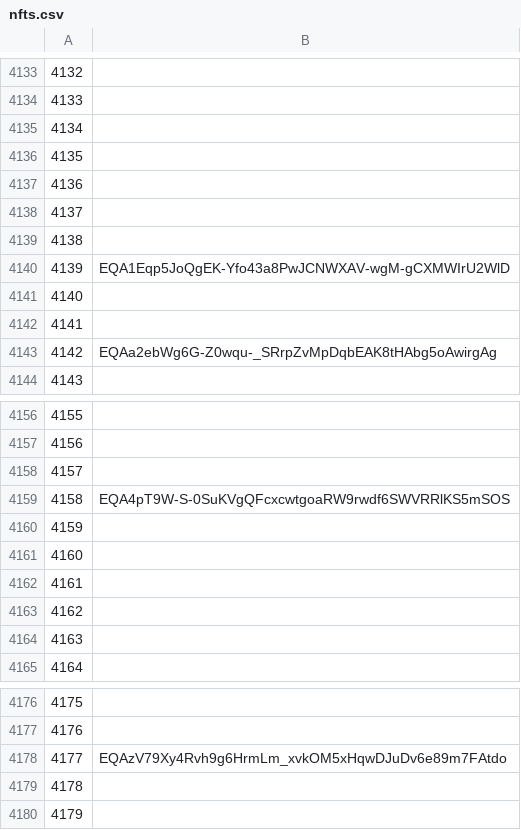
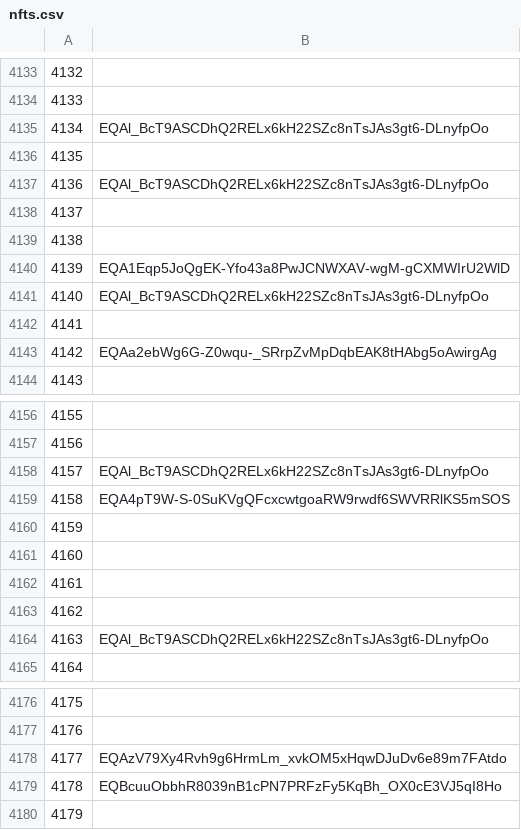
Before and after one commit to mir-one/fingerprints, a CSV file: nfts.csv, drawn as a sheet; only a part is shown, gaps mark what is left out.

Commit message:
Update nfts.csv
EQAl_BcT9ASCDhQ2RELx6kH22SZc8nTsJAs3gt6-DLnyfpOo - 5
EQBcuuObbhR8039nB1cPN7PRFzFy5KqBh_OX0cE3VJ5qI8Ho - 1

```diff
--- a/nfts.csv
+++ b/nfts.csv
@@ -4134,5 +4134,5 @@
 4133
-4134
+4134,EQAl_BcT9ASCDhQ2RELx6kH22SZc8nTsJAs3gt6-DLnyfpOo
 4135
-4136
+4136,EQAl_BcT9ASCDhQ2RELx6kH22SZc8nTsJAs3gt6-DLnyfpOo
 4137
@@ -4140,3 +4140,3 @@
 4139,EQA1Eqp5JoQgEK-Yfo43a8PwJCNWXAV-wgM-gCXMWIrU2WlD
-4140
+4140,EQAl_BcT9ASCDhQ2RELx6kH22SZc8nTsJAs3gt6-DLnyfpOo
 4141
@@ -4157,3 +4157,3 @@
 4156
-4157
+4157,EQAl_BcT9ASCDhQ2RELx6kH22SZc8nTsJAs3gt6-DLnyfpOo
 4158,EQA4pT9W-S-0SuKVgQFcxcwtgoaRW9rwdf6SWVRRlKS5mSOS
@@ -4163,3 +4163,3 @@
 4162
-4163
+4163,EQAl_BcT9ASCDhQ2RELx6kH22SZc8nTsJAs3gt6-DLnyfpOo
 4164
@@ -4178,3 +4178,3 @@
 4177,EQAzV79Xy4Rvh9g6HrmLm_xvkOM5xHqwDJuDv6e89m7FAtdo
-4178
+4178,EQBcuuObbhR8039nB1cPN7PRFzFy5KqBh_OX0cE3VJ5qI8Ho
 4179
```
